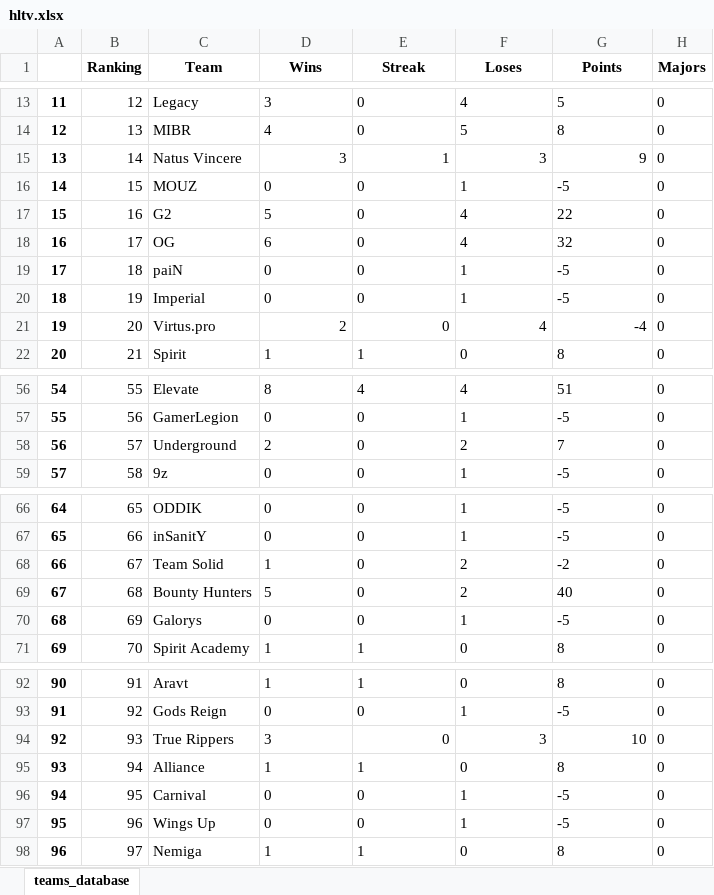
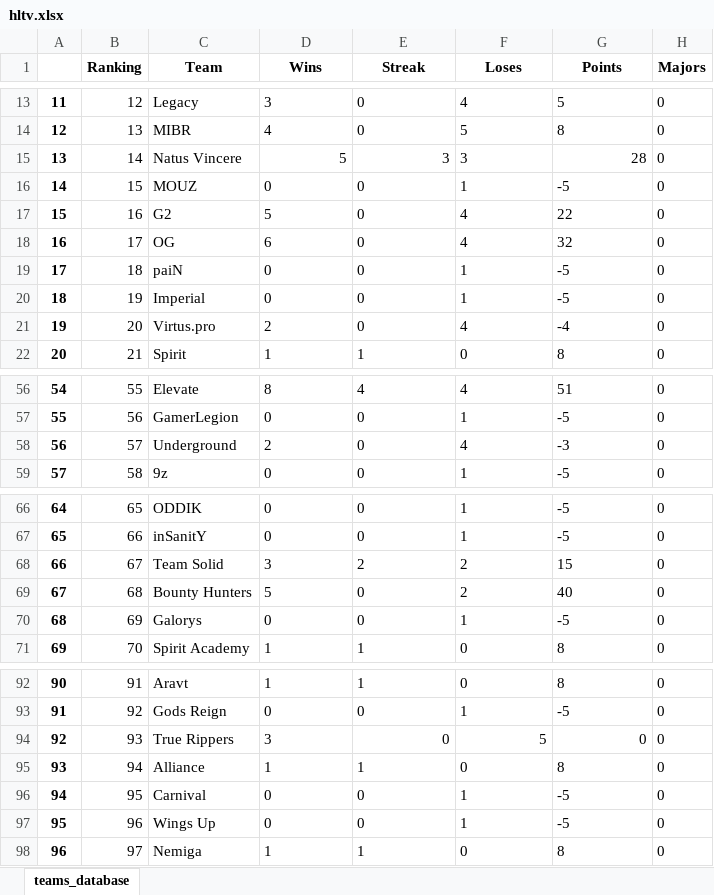
Before and after one commit to kilzys/cs_teams_manager, an Excel workbook: hltv.xlsx, sheet teams_database, drawn as a sheet; only a part is shown, gaps mark what is left out; values as stored, in another font and other column widths than the file's, no borders; the diff covers the shown part only; the diff names each change by its address in the sheet, - before the commit and + after, or states it on an @@ line.

```diff
--- a/hltv.xlsx (sheet teams_database)
+++ b/hltv.xlsx (sheet teams_database)
-D15 (Wins): 3
+D15 (Wins): 5
-E15 (Streak): 1
+E15 (Streak): 3
-F15 alignment: right
+F15 alignment: left
-G15 (Points): 9
+G15 (Points): 28
-D21:G21 alignment: right
+D21:G21 alignment: left
-F58 (Loses): 2
+F58 (Loses): 4
-G58 (Points): 7
+G58 (Points): -3
-D68 (Wins): 1
+D68 (Wins): 3
-E68 (Streak): 0
+E68 (Streak): 2
-G68 (Points): -2
+G68 (Points): 15
-F94 (Loses): 3
+F94 (Loses): 5
-G94 (Points): 10
+G94 (Points): 0
```
Also changed, not shown: cell formats elsewhere in this sheet, 1 other file.
